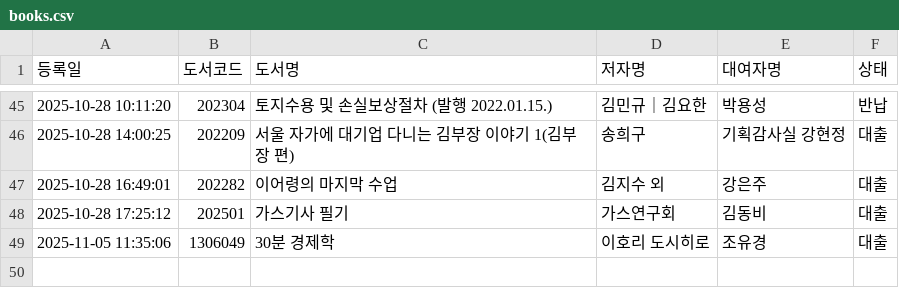
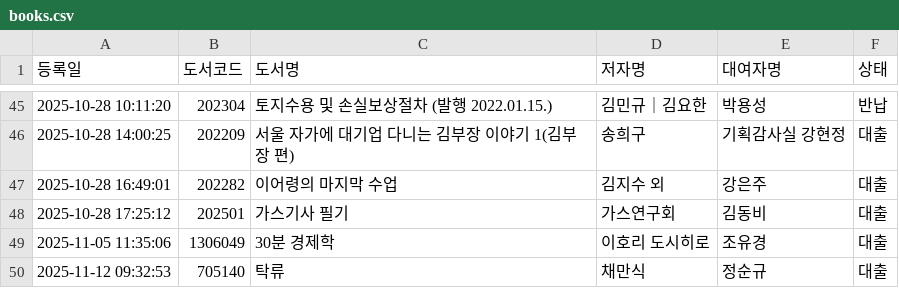
Before and after one commit to rlatjdfkr7979-ctrl/BookServer, a CSV file: books.csv, drawn as a sheet; only a part is shown, gaps mark what is left out.

Commit message:
Append new loan record to books.csv

```diff
--- a/books.csv
+++ b/books.csv
@@ -49 +49,2 @@
 2025-11-05 11:35:06,1306049,30분 경제학,이호리 도시히로,조유경,대출
+2025-11-12 09:32:53,705140,탁류,채만식,정순규,대출
```
